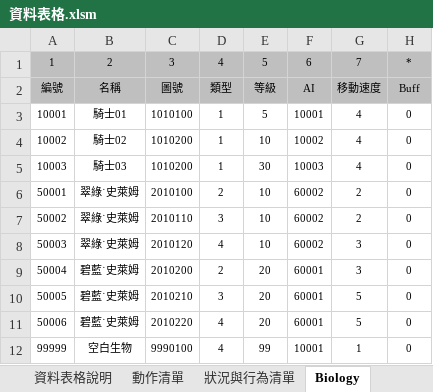
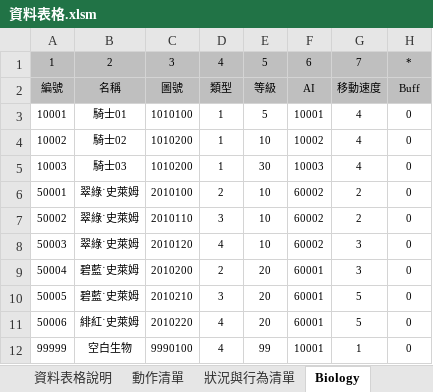
Before and after one commit to sakmor/uFantasy, an Excel workbook: 企劃資料/資料表格.xlsm, sheet Biology, drawn as a sheet; only a part is shown; values as stored, in another font and other column widths than the file's, no borders; the diff names each change by its address in the sheet, - before the commit and + after, or states it on an @@ line.

```diff
--- a/企劃資料/資料表格.xlsm (sheet Biology)
+++ b/企劃資料/資料表格.xlsm (sheet Biology)
-B11: 碧藍˙史萊姆
+B11: 緋紅˙史萊姆
```
Also changed, not shown: sheet BiologyAI, 5 other files.
